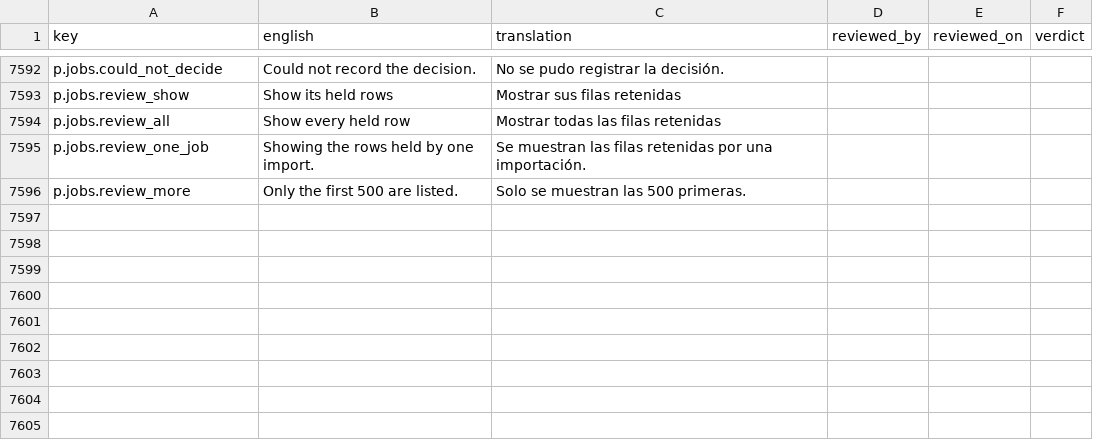
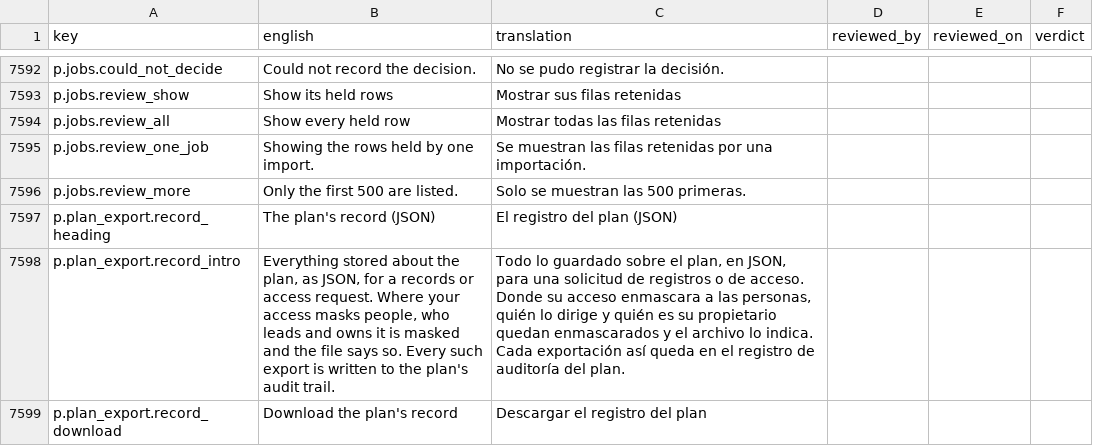
Before and after one commit to project-portfolio-management/project-portfolio-management, a CSV file: governance/translation-reviews/es-001.csv, drawn as a sheet; only a part is shown, gaps mark what is left out.

```diff
--- a/governance/translation-reviews/es-001.csv
+++ b/governance/translation-reviews/es-001.csv
@@ -7596 +7596,4 @@ p.jobs.review_one_job,Showing the rows held by one import.,Se muestran las filas
 p.jobs.review_more,Only the first 500 are listed.,Solo se muestran las 500 primeras.,,,
+p.plan_export.record_heading,The plan's record (JSON),El registro del plan (JSON),,,
+p.plan_export.record_intro,"Everything stored about the plan, as JSON, for a records or access request. Where your access masks people, who leads and owns it is masked and the file says so. Every such export is written to the plan's audit trail.","Todo lo guardado sobre el plan, en JSON, para una solicitud de registros o de acceso. Donde su acceso enmascara a las personas, quién lo dirige y quién es su propietario quedan enmascarados y el archivo lo indica. Cada exportación así queda en el registro de auditoría del plan.",,,
+p.plan_export.record_download,Download the plan's record,Descargar el registro del plan,,,
```
Also changed, not shown: governance/translation-reviews/ar-001.csv, governance/translation-reviews/ja-001.csv, 35 other files.
